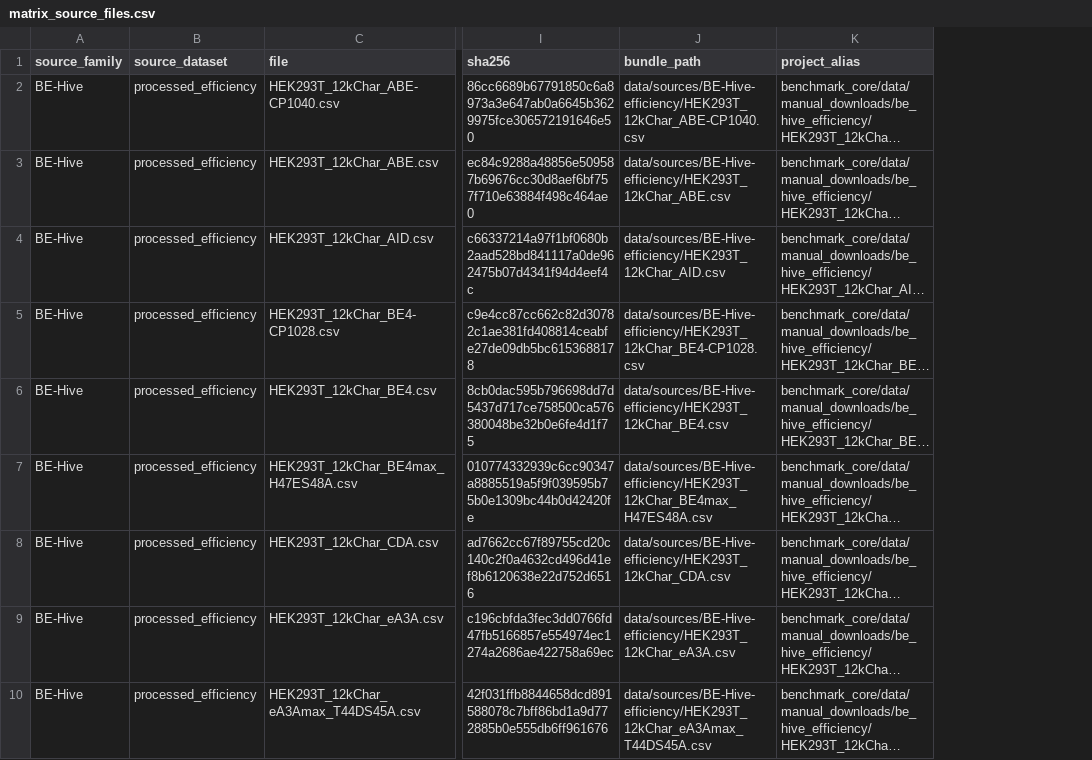
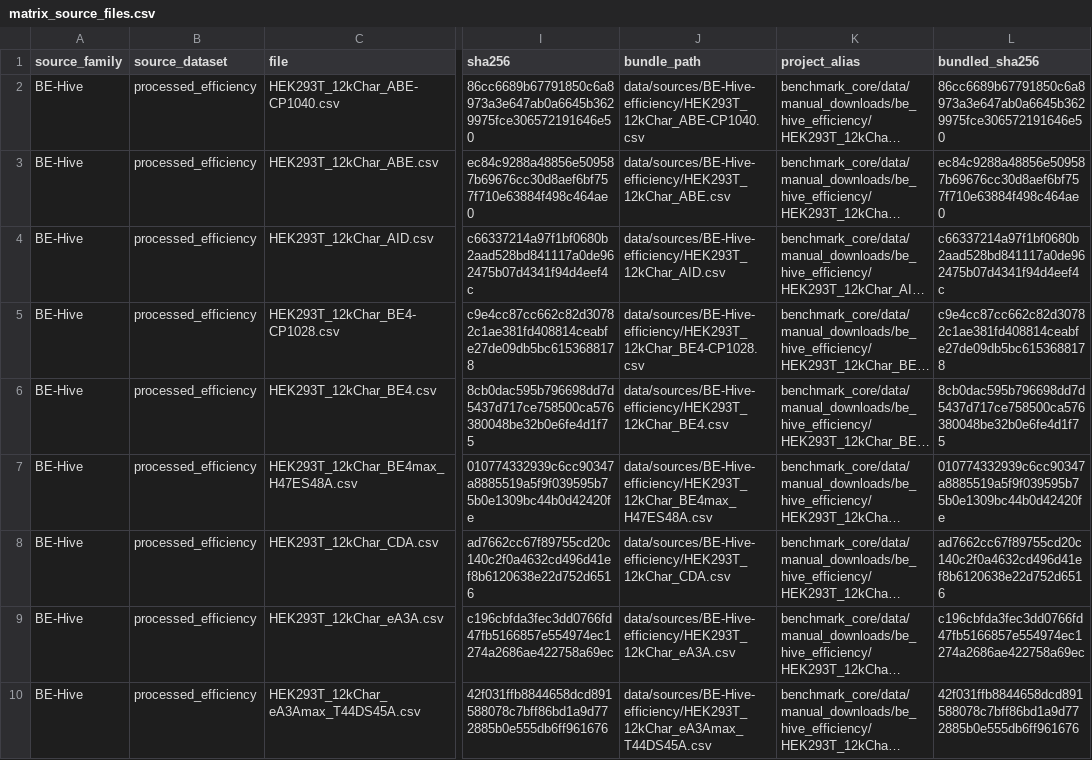
Before and after one commit to TK-makerX/be-benchmark, a CSV file: reproducibility/data/matrix_source_files.csv, drawn as a sheet; only a part is shown, gaps mark what is left out; long unchanged cells end in …; the diff names each change by its address in the sheet, - before the commit and + after, or states it on an @@ line.

```diff
--- a/reproducibility/data/matrix_source_files.csv
+++ b/reproducibility/data/matrix_source_files.csv
+column L (bundled_sha256), rows 2-10: 86cc6689b67791850c6a8973a3e647ab0a6645b3629975fce306572191646e50 | ec84c9288a48856e509587b69676cc30d8aef6bf757f710e63884f498c464ae0 | c66337214a97f1bf0680b2aad528bd841117a0de962475b07d4341f94d4eef4c | c9e4cc87cc662c82d30782c1ae381fd408814ceabfe27de09db5bc6153688178 | 8cb0dac595b796698dd7d5437d717ce758500ca576380048be32b0e6fe4d1f75 | 010774332939c6cc90347a8885519a5f9f039595b75b0e1309bc44b0d42420fe | ad7662cc67f89755cd20c140c2f0a4632cd496d41ef8b6120638e22d752d6516 | c196cbfda3fec3dd0766fd47fb5166857e554974ec1274a2686ae422758a69ec | 42f031ffb8844658dcd891588078c7bff86bd1a9d772885b0e555db6ff961676
```
Also changed, not shown: reproducibility/data/matrix/readiness_check_v5.csv, reproducibility/data/matrix/source_candidate_inventory_v5.csv, 44 other files.
